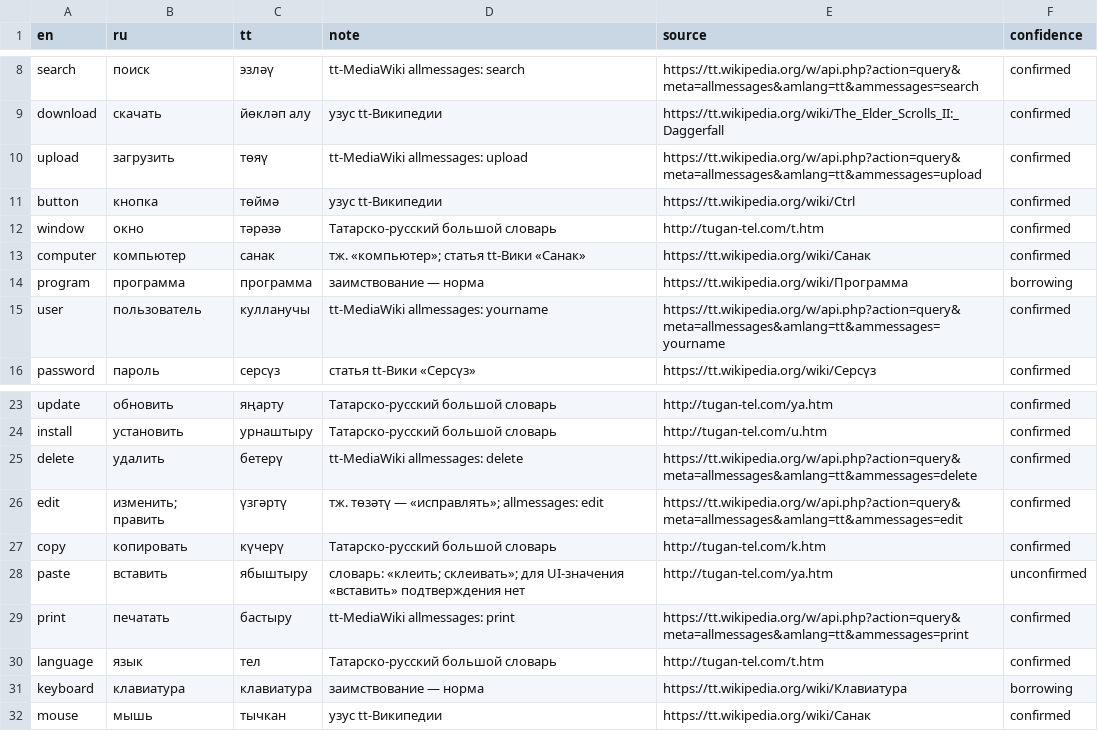
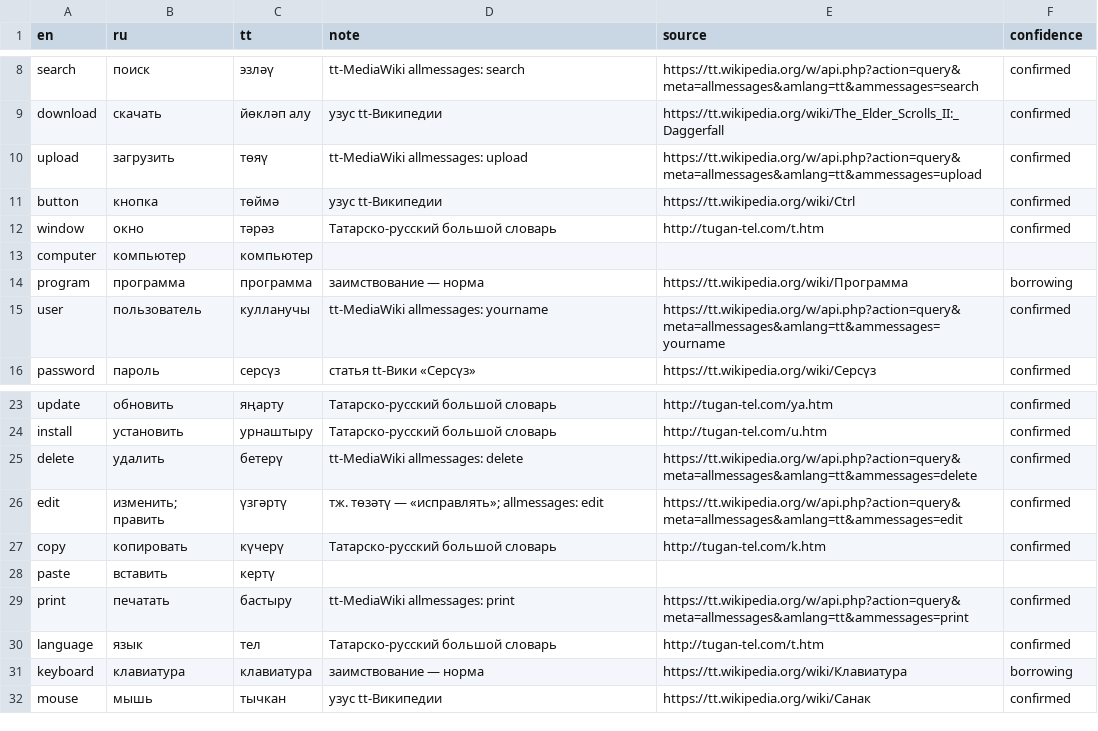
Before and after one commit to 67tatar/tatar-localization-kit, a CSV file: skills/tatar-app-localization/data/glossary.csv, drawn as a sheet; only a part is shown, gaps mark what is left out.

Commit message:
Update glossary.csv

```diff
--- a/skills/tatar-app-localization/data/glossary.csv
+++ b/skills/tatar-app-localization/data/glossary.csv
@@ -11,4 +11,4 @@ upload,загрузить,төяү,tt-MediaWiki allmessages: upload,https://tt.w
 button,кнопка,төймә,узус tt-Википедии,https://tt.wikipedia.org/wiki/Ctrl,confirmed
-window,окно,тәрәзә,Татарско-русский большой словарь,http://tugan-tel.com/t.htm,confirmed
-computer,компьютер,санак,тж. «компьютер»; статья tt-Вики «Санак»,https://tt.wikipedia.org/wiki/Санак,confirmed
+window,окно,тәрәз,Татарско-русский большой словарь,http://tugan-tel.com/t.htm,confirmed
+computer,компьютер,компьютер,
 program,программа,программа,заимствование — норма,https://tt.wikipedia.org/wiki/Программа,borrowing
@@ -27,3 +27,3 @@ edit,изменить; править,үзгәртү,тж. төзәтү — «и
 copy,копировать,күчерү,Татарско-русский большой словарь,http://tugan-tel.com/k.htm,confirmed
-paste,вставить,ябыштыру,словарь: «клеить; склеивать»; для UI-значения «вставить» подтверждения нет,http://tugan-tel.com/ya.htm,unconfirmed
+paste,вставить,кертү,
 print,печатать,бастыру,tt-MediaWiki allmessages: print,https://tt.wikipedia.org/w/api.php?action=query&meta=allmessages&amlang=tt&ammessages=print,confirmed
```
